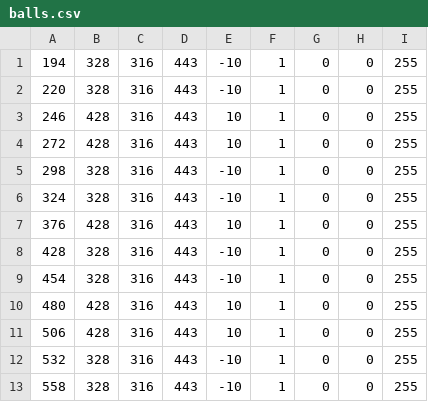
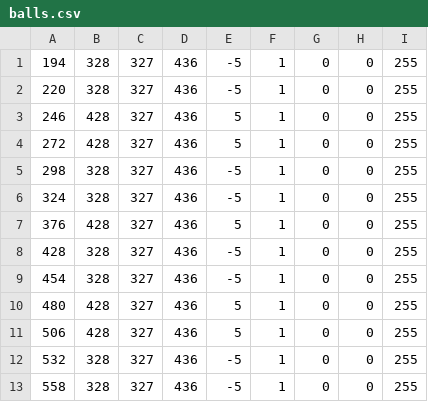
Before and after one commit to singh-sonali/AP-Compsci, a CSV file: balls.csv, drawn as a sheet.

```diff
--- a/balls.csv
+++ b/balls.csv
@@ -1,13 +1,13 @@
-194,328,316,443,-10,1,0,0,255
-220,328,316,443,-10,1,0,0,255
-246,428,316,443,10,1,0,0,255
-272,428,316,443,10,1,0,0,255
-298,328,316,443,-10,1,0,0,255
-324,328,316,443,-10,1,0,0,255
-376,428,316,443,10,1,0,0,255
-428,328,316,443,-10,1,0,0,255
-454,328,316,443,-10,1,0,0,255
-480,428,316,443,10,1,0,0,255
-506,428,316,443,10,1,0,0,255
-532,328,316,443,-10,1,0,0,255
-558,328,316,443,-10,1,0,0,255
+194,328,327,436,-5,1,0,0,255
+220,328,327,436,-5,1,0,0,255
+246,428,327,436,5,1,0,0,255
+272,428,327,436,5,1,0,0,255
+298,328,327,436,-5,1,0,0,255
+324,328,327,436,-5,1,0,0,255
+376,428,327,436,5,1,0,0,255
+428,328,327,436,-5,1,0,0,255
+454,328,327,436,-5,1,0,0,255
+480,428,327,436,5,1,0,0,255
+506,428,327,436,5,1,0,0,255
+532,328,327,436,-5,1,0,0,255
+558,328,327,436,-5,1,0,0,255
```
Also changed, not shown: barriers.csv, 3 other files.
